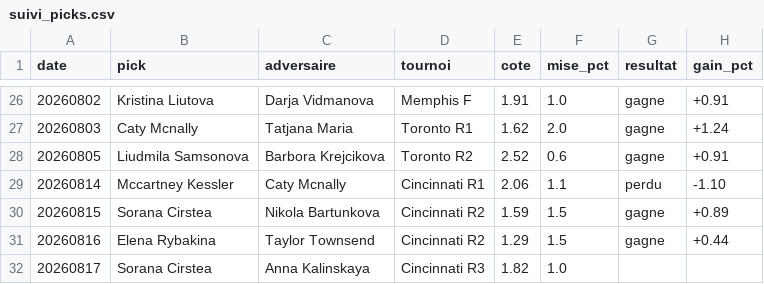
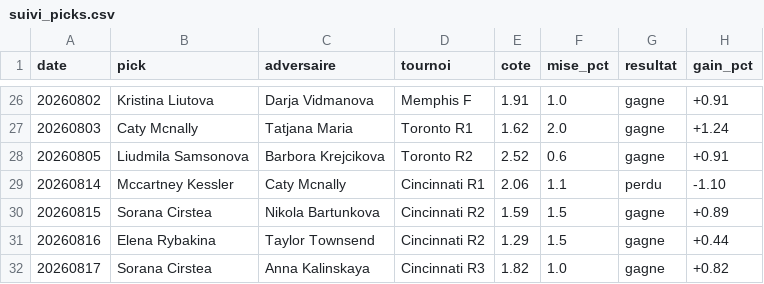
Before and after one commit to lilian93000/Pok-mon-, a CSV file: paris-sportifs/suivi_picks.csv, drawn as a sheet; only a part is shown, gaps mark what is left out.

```diff
--- a/paris-sportifs/suivi_picks.csv
+++ b/paris-sportifs/suivi_picks.csv
@@ -31,2 +31,2 @@ date,pick,adversaire,tournoi,cote,mise_pct,resultat,gain_pct
 20260816,Elena Rybakina,Taylor Townsend,Cincinnati R2,1.29,1.5,gagne,+0.44
-20260817,Sorana Cirstea,Anna Kalinskaya,Cincinnati R3,1.82,1.0,,
+20260817,Sorana Cirstea,Anna Kalinskaya,Cincinnati R3,1.82,1.0,gagne,+0.82
```
Also changed, not shown: paris-sportifs/donnees/resultats_recents.csv.
